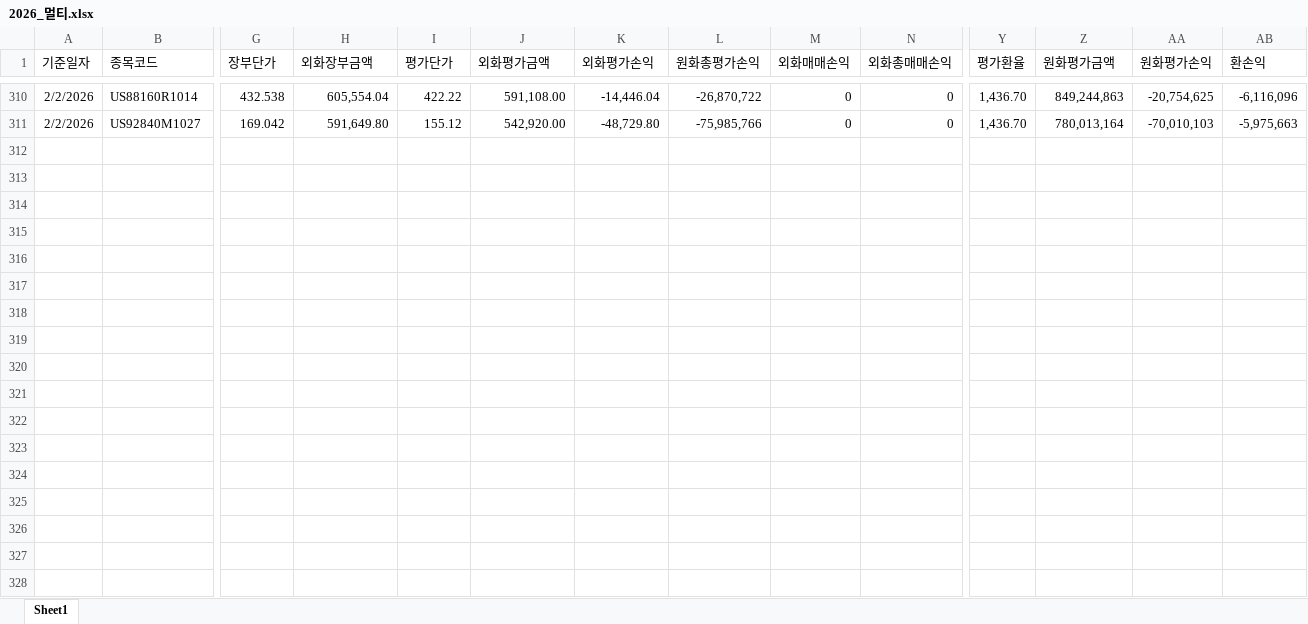
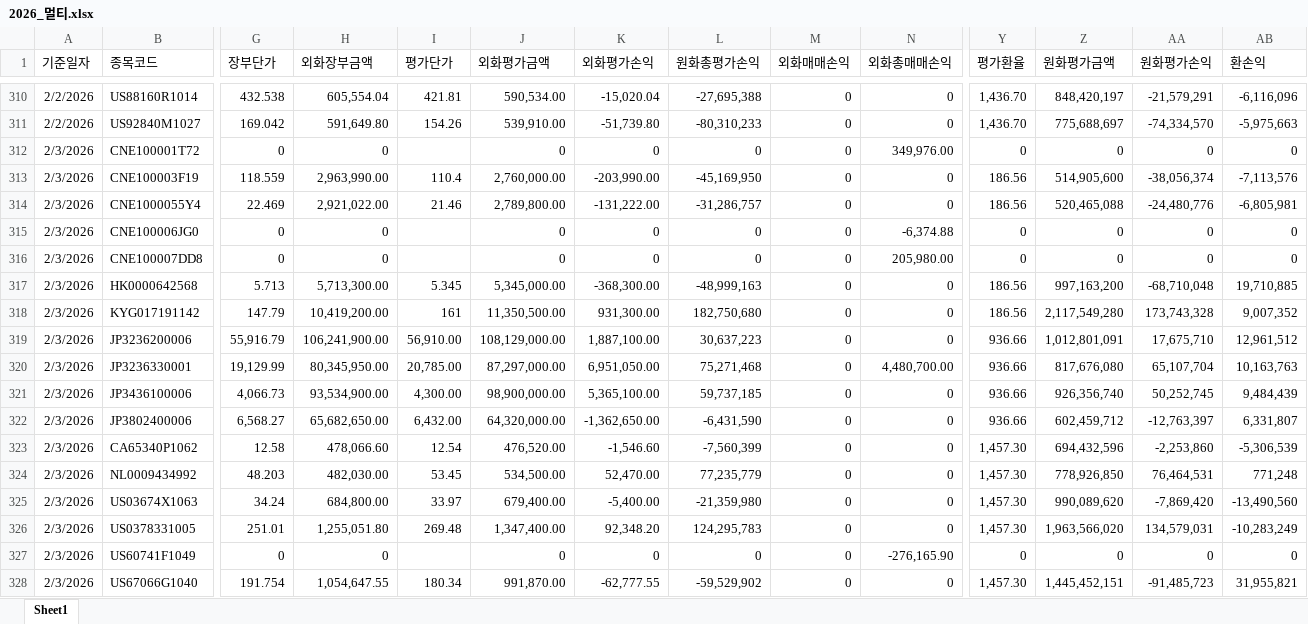
Before and after one commit to haazzang/Team_dashboard, an Excel workbook: 2026_멀티.xlsx, sheet Sheet1, drawn as a sheet; only a part is shown, gaps mark what is left out; values as stored, in another font and other column widths than the file's, no borders; rows hold the shown columns only; the diff covers the shown part only; the diff names each change by its address in the sheet, - before the commit and + after, or states it on an @@ line.

```diff
--- a/2026_멀티.xlsx (sheet Sheet1)
+++ b/2026_멀티.xlsx (sheet Sheet1)
-I310 (평가단가): 422.22
+I310 (평가단가): 421.81
-J310 (외화평가금액): 591,108.00
+J310 (외화평가금액): 590,534.00
-K310 (외화평가손익): -14,446.04
+K310 (외화평가손익): -15,020.04
-L310 (원화총평가손익): -26,870,722
+L310 (원화총평가손익): -27,695,388
-Z310 (원화평가금액): 849,244,863
+Z310 (원화평가금액): 848,420,197
-AA310 (원화평가손익): -20,754,625
+AA310 (원화평가손익): -21,579,291
-I311 (평가단가): 155.12
+I311 (평가단가): 154.26
-J311 (외화평가금액): 542,920.00
+J311 (외화평가금액): 539,910.00
-K311 (외화평가손익): -48,729.80
+K311 (외화평가손익): -51,739.80
-L311 (원화총평가손익): -75,985,766
+L311 (원화총평가손익): -80,310,233
-Z311 (원화평가금액): 780,013,164
+Z311 (원화평가금액): 775,688,697
-AA311 (원화평가손익): -70,010,103
+AA311 (원화평가손익): -74,334,570
+row 312: 2/3/2026 | CNE100001T72 | 0 | 0 |  | 0 | 0 | 0 | 0 | 349,976.00 | 0 | 0 | 0 | 0
+row 313: 2/3/2026 | CNE100003F19 | 118.559 | 2,963,990.00 | 110.4 | 2,760,000.00 | -203,990.00 | -45,169,950 | 0 | 0 | 186.56 | 514,905,600 | -38,056,374 | -7,113,576
+row 314: 2/3/2026 | CNE1000055Y4 | 22.469 | 2,921,022.00 | 21.46 | 2,789,800.00 | -131,222.00 | -31,286,757 | 0 | 0 | 186.56 | 520,465,088 | -24,480,776 | -6,805,981
+row 315: 2/3/2026 | CNE100006JG0 | 0 | 0 |  | 0 | 0 | 0 | 0 | -6,374.88 | 0 | 0 | 0 | 0
+row 316: 2/3/2026 | CNE100007DD8 | 0 | 0 |  | 0 | 0 | 0 | 0 | 205,980.00 | 0 | 0 | 0 | 0
+row 317: 2/3/2026 | HK0000642568 | 5.713 | 5,713,300.00 | 5.345 | 5,345,000.00 | -368,300.00 | -48,999,163 | 0 | 0 | 186.56 | 997,163,200 | -68,710,048 | 19,710,885
+row 318: 2/3/2026 | KYG017191142 | 147.79 | 10,419,200.00 | 161 | 11,350,500.00 | 931,300.00 | 182,750,680 | 0 | 0 | 186.56 | 2,117,549,280 | 173,743,328 | 9,007,352
+row 319: 2/3/2026 | JP3236200006 | 55,916.79 | 106,241,900.00 | 56,910.00 | 108,129,000.00 | 1,887,100.00 | 30,637,223 | 0 | 0 | 936.66 | 1,012,801,091 | 17,675,710 | 12,961,512
+row 320: 2/3/2026 | JP3236330001 | 19,129.99 | 80,345,950.00 | 20,785.00 | 87,297,000.00 | 6,951,050.00 | 75,271,468 | 0 | 4,480,700.00 | 936.66 | 817,676,080 | 65,107,704 | 10,163,763
+row 321: 2/3/2026 | JP3436100006 | 4,066.73 | 93,534,900.00 | 4,300.00 | 98,900,000.00 | 5,365,100.00 | 59,737,185 | 0 | 0 | 936.66 | 926,356,740 | 50,252,745 | 9,484,439
+row 322: 2/3/2026 | JP3802400006 | 6,568.27 | 65,682,650.00 | 6,432.00 | 64,320,000.00 | -1,362,650.00 | -6,431,590 | 0 | 0 | 936.66 | 602,459,712 | -12,763,397 | 6,331,807
+row 323: 2/3/2026 | CA65340P1062 | 12.58 | 478,066.60 | 12.54 | 476,520.00 | -1,546.60 | -7,560,399 | 0 | 0 | 1,457.30 | 694,432,596 | -2,253,860 | -5,306,539
+row 324: 2/3/2026 | NL0009434992 | 48.203 | 482,030.00 | 53.45 | 534,500.00 | 52,470.00 | 77,235,779 | 0 | 0 | 1,457.30 | 778,926,850 | 76,464,531 | 771,248
+row 325: 2/3/2026 | US03674X1063 | 34.24 | 684,800.00 | 33.97 | 679,400.00 | -5,400.00 | -21,359,980 | 0 | 0 | 1,457.30 | 990,089,620 | -7,869,420 | -13,490,560
+row 326: 2/3/2026 | US0378331005 | 251.01 | 1,255,051.80 | 269.48 | 1,347,400.00 | 92,348.20 | 124,295,783 | 0 | 0 | 1,457.30 | 1,963,566,020 | 134,579,031 | -10,283,249
+row 327: 2/3/2026 | US60741F1049 | 0 | 0 |  | 0 | 0 | 0 | 0 | -276,165.90 | 0 | 0 | 0 | 0
+row 328: 2/3/2026 | US67066G1040 | 191.754 | 1,054,647.55 | 180.34 | 991,870.00 | -62,777.55 | -59,529,902 | 0 | 0 | 1,457.30 | 1,445,452,151 | -91,485,723 | 31,955,821
```
Also changed, not shown: 31 added rows and 59 edited cells elsewhere in this sheet.
